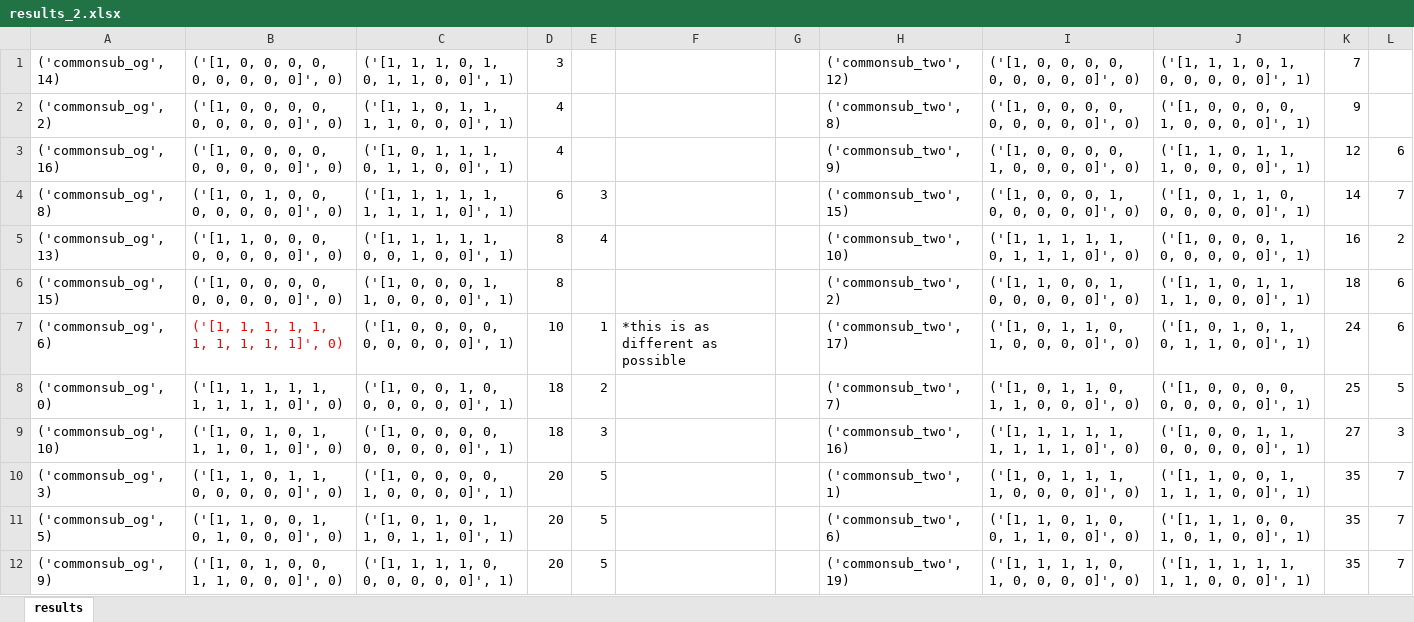
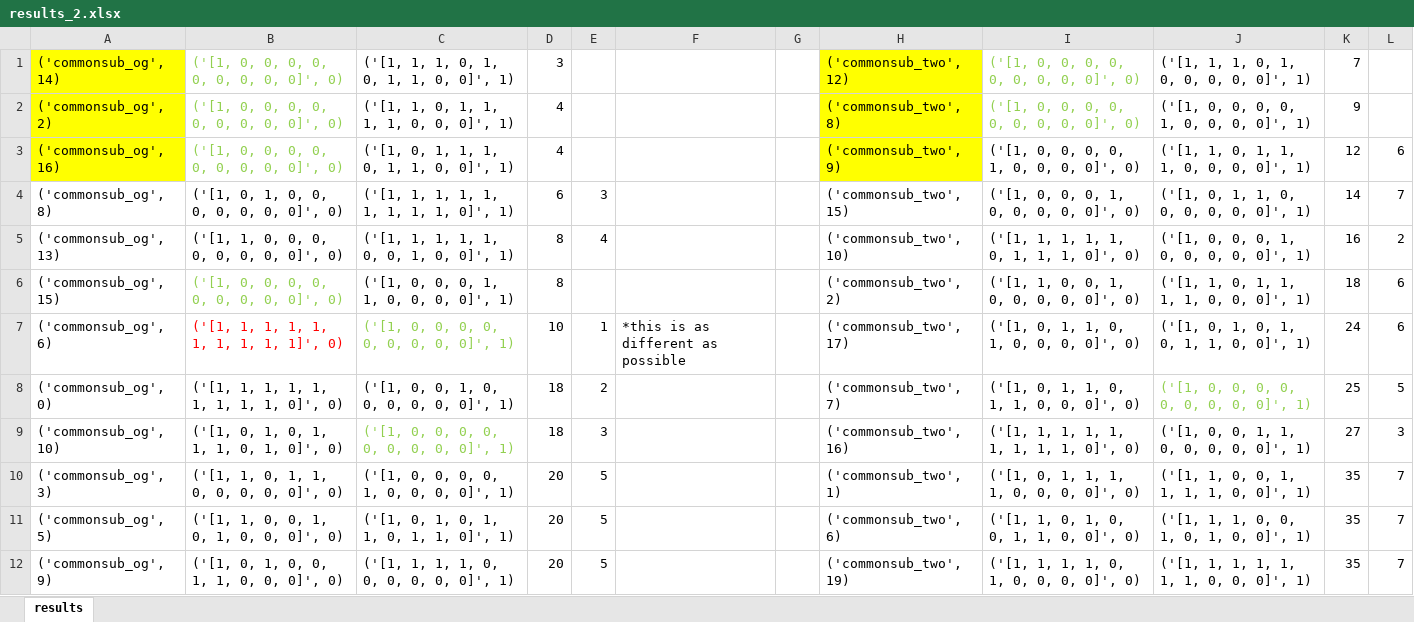
Before and after one commit to isabellahuang4/fireflies, an Excel workbook: simplefly/bigtest/results_2.xlsx, sheet results, drawn as a sheet; only a part is shown; values as stored, in another font and other column widths than the file's, no borders; the diff names each change by its address in the sheet, - before the commit and + after, or states it on an @@ line.

```diff
--- a/simplefly/bigtest/results_2.xlsx (sheet results)
+++ b/simplefly/bigtest/results_2.xlsx (sheet results)
-A1:A3 fill: none
+A1:A3 fill: #FFFF00
-B1:B3 text colour: black
+B1:B3 text colour: #92D050
-H1:H3 fill: none
+H1:H3 fill: #FFFF00
-I1:I2 text colour: black
+I1:I2 text colour: #92D050
-B6 text colour: black
+B6 text colour: #92D050
-C7 text colour: black
+C7 text colour: #92D050
-J8 text colour: black
+J8 text colour: #92D050
-C9 text colour: black
+C9 text colour: #92D050
```
Also changed, not shown: simplefly/bigtest/results_3.xlsx, simplefly/bigtest/results_4.xlsx, 29 other files.
